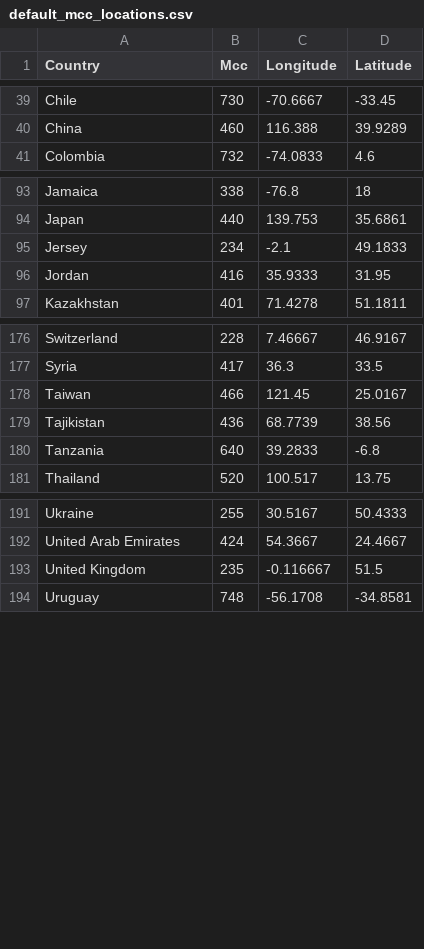
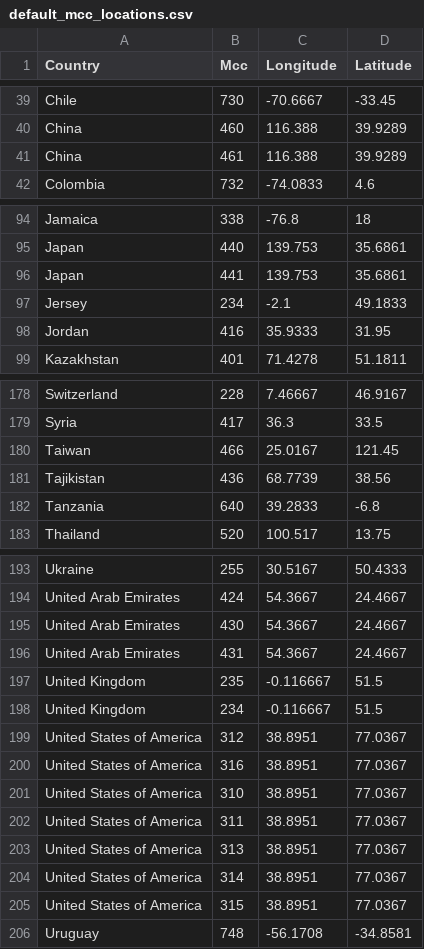
Before and after one commit to CellularPrivacy/Android-IMSI-Catcher-Detector, a CSV file: app/src/main/assets/default_mcc_locations.csv, drawn as a sheet; only a part is shown, gaps mark what is left out.

Commit message:
Update Default MCC Location listing

```diff
--- a/app/src/main/assets/default_mcc_locations.csv
+++ b/app/src/main/assets/default_mcc_locations.csv
@@ -40,2 +40,3 @@ Chile,730,-70.6667,-33.45
 China,460,116.388,39.9289
+China,461,116.388,39.9289
 Colombia,732,-74.0833,4.6
@@ -94,2 +95,3 @@ Jamaica,338,-76.8,18
 Japan,440,139.753,35.6861
+Japan,441,139.753,35.6861
 Jersey,234,-2.1,49.1833
@@ -177,3 +179,3 @@ Switzerland,228,7.46667,46.9167
 Syria,417,36.3,33.5
-Taiwan,466,121.45,25.0167
+Taiwan,466,25.0167,121.45
 Tajikistan,436,68.7739,38.56
@@ -192,3 +194,13 @@ Ukraine,255,30.5167,50.4333
 United Arab Emirates,424,54.3667,24.4667
+United Arab Emirates,430,54.3667,24.4667
+United Arab Emirates,431,54.3667,24.4667
 United Kingdom,235,-0.116667,51.5
+United Kingdom,234,-0.116667,51.5
+United States of America,312,38.8951,77.0367
+United States of America,316,38.8951,77.0367
+United States of America,310,38.8951,77.0367
+United States of America,311,38.8951,77.0367
+United States of America,313,38.8951,77.0367
+United States of America,314,38.8951,77.0367
+United States of America,315,38.8951,77.0367
 Uruguay,748,-56.1708,-34.8581
```
